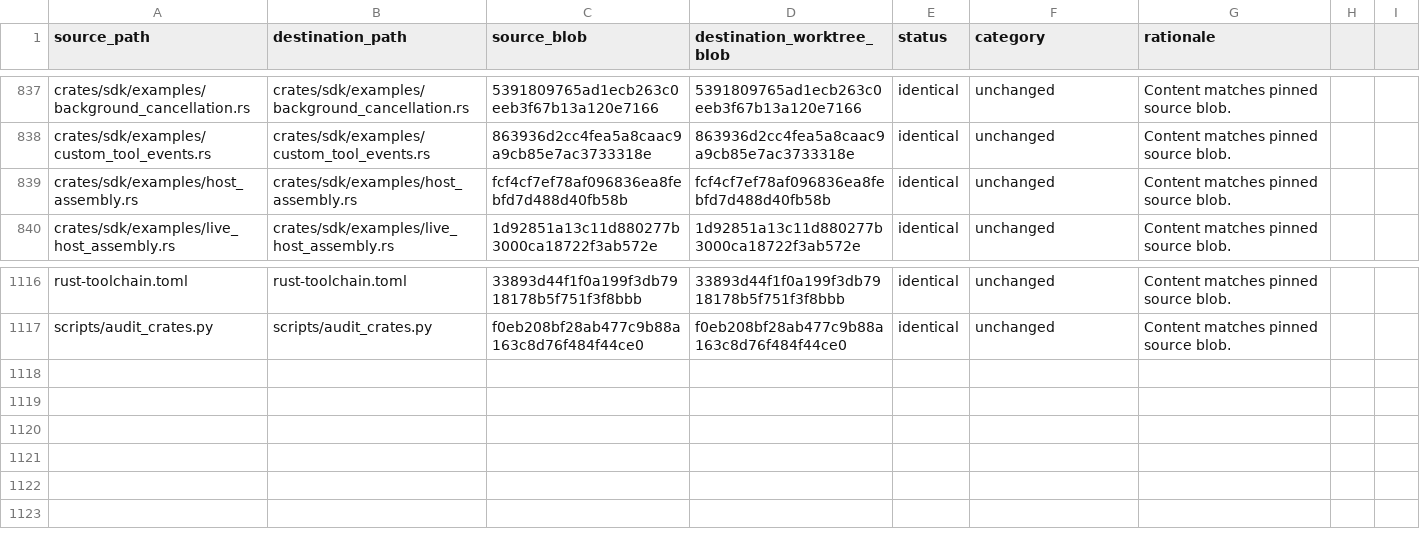
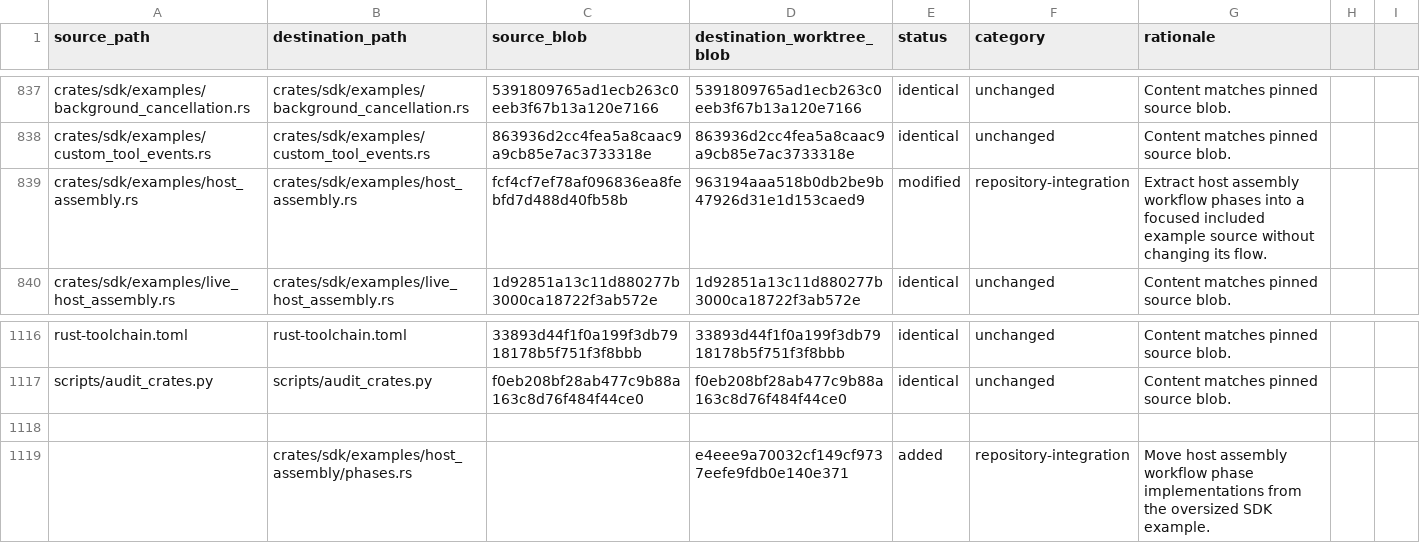
Before and after one commit to oigorbrito/FineCore, a CSV file: docs/identity-divergence.csv, drawn as a sheet; only a part is shown, gaps mark what is left out.

Commit message:
refactor(sdk): split host assembly example phases

```diff
--- a/docs/identity-divergence.csv
+++ b/docs/identity-divergence.csv
@@ -838,3 +838,3 @@ crates/sdk/examples/background_cancellation.rs,crates/sdk/examples/background_ca
 crates/sdk/examples/custom_tool_events.rs,crates/sdk/examples/custom_tool_events.rs,863936d2cc4fea5a8caac9a9cb85e7ac3733318e,863936d2cc4fea5a8caac9a9cb85e7ac3733318e,identical,unchanged,Content matches pinned source blob.
-crates/sdk/examples/host_assembly.rs,crates/sdk/examples/host_assembly.rs,fcf4cf7ef78af096836ea8febfd7d488d40fb58b,fcf4cf7ef78af096836ea8febfd7d488d40fb58b,identical,unchanged,Content matches pinned source blob.
+crates/sdk/examples/host_assembly.rs,crates/sdk/examples/host_assembly.rs,fcf4cf7ef78af096836ea8febfd7d488d40fb58b,963194aaa518b0db2be9b47926d31e1d153caed9,modified,repository-integration,Extract host assembly workflow phases into a focused included example source without changing its flow.
 crates/sdk/examples/live_host_assembly.rs,crates/sdk/examples/live_host_assembly.rs,1d92851a13c11d880277b3000ca18722f3ab572e,1d92851a13c11d880277b3000ca18722f3ab572e,identical,unchanged,Content matches pinned source blob.
@@ -1117 +1117,3 @@ rust-toolchain.toml,rust-toolchain.toml,33893d44f1f0a199f3db7918178b5f751f3f8bbb
 scripts/audit_crates.py,scripts/audit_crates.py,f0eb208bf28ab477c9b88a163c8d76f484f44ce0,f0eb208bf28ab477c9b88a163c8d76f484f44ce0,identical,unchanged,Content matches pinned source blob.
+
+,crates/sdk/examples/host_assembly/phases.rs,,e4eee9a70032cf149cf9737eefe9fdb0e140e371,added,repository-integration,Move host assembly workflow phase implementations from the oversized SDK example.
```
Also changed, not shown: 2 other files.
